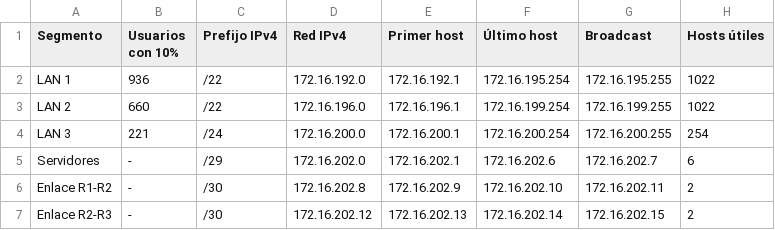
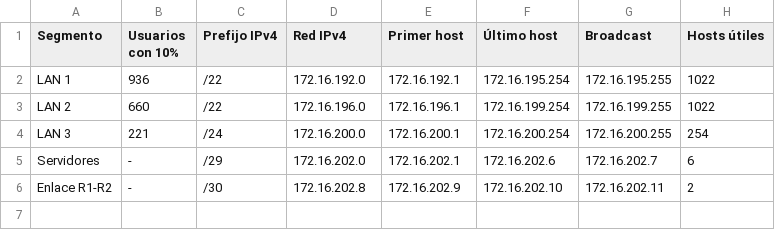
Before and after one commit to Juanes7222/ProyectoComu2, a CSV file: subnetting/subnetting_grupo1_ipv4.csv, drawn as a sheet; the diff names each change by its address in the sheet, - before the commit and + after, or states it on an @@ line.

Commit message:
Updated configuration and design documents with corrections in addressing and formatting. Adjusted subnetting tables for IPv4 and IPv6, and refined topology diagrams for clarity and accuracy.

```diff
--- a/subnetting/subnetting_grupo1_ipv4.csv
+++ b/subnetting/subnetting_grupo1_ipv4.csv
-row 7: Enlace R2-R3 | - | /30 | 172.16.202.12 | 172.16.202.13 | 172.16.202.14 | 172.16.202.15 | 2
```
Also changed, not shown: subnetting/subnetting_grupo1_ipv6.csv, 3 other files.
